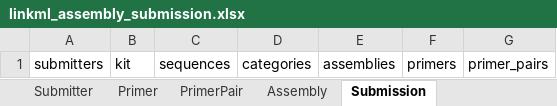
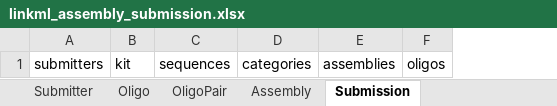
Before and after one commit to OpenCloning/linkml-assembly-submission, an Excel workbook: project/excel/linkml_assembly_submission.xlsx, sheet Submission, drawn as a sheet; values as stored, in another font and other column widths than the file's, no borders; removed rows and columns are numbered as before the commit, all else as after; the diff names each change by its address in the sheet, - before the commit and + after, or states it on an @@ line.

```diff
--- a/project/excel/linkml_assembly_submission.xlsx (sheet Submission)
+++ b/project/excel/linkml_assembly_submission.xlsx (sheet Submission)
-sheet tab: PrimerPair
+sheet tab: Oligo
-sheet tab: Primer
+sheet tab: OligoPair
-column F, row 1: primers
-column G, row 1: primer_pairs
+column F, row 1: oligos
```
Also changed, not shown: sheet Sequence, sheet Oligo, other sheet tabs, 15 other files.
